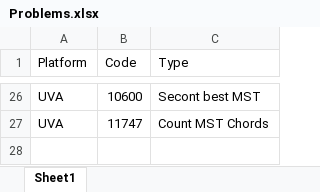
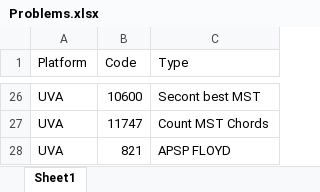
Before and after one commit to ragrag/Competitive-Programming-Library, an Excel workbook: Problems(UVA_CF)/Problems.xlsx, sheet Sheet1, drawn as a sheet; only a part is shown, gaps mark what is left out; values as stored, in another font and other column widths than the file's, no borders; the diff names each change by its address in the sheet, - before the commit and + after, or states it on an @@ line.

```diff
--- a/Problems(UVA_CF)/Problems.xlsx (sheet Sheet1)
+++ b/Problems(UVA_CF)/Problems.xlsx (sheet Sheet1)
+row 28: UVA | 821 | APSP FLOYD
```
Also changed, not shown: 1 other file.
